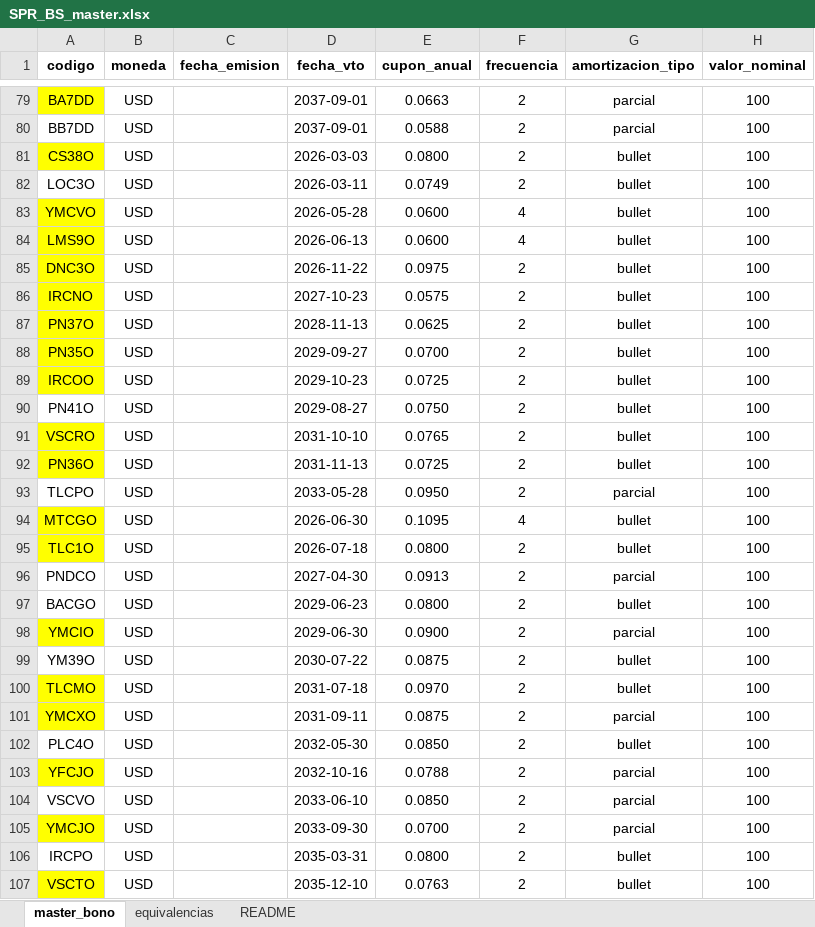
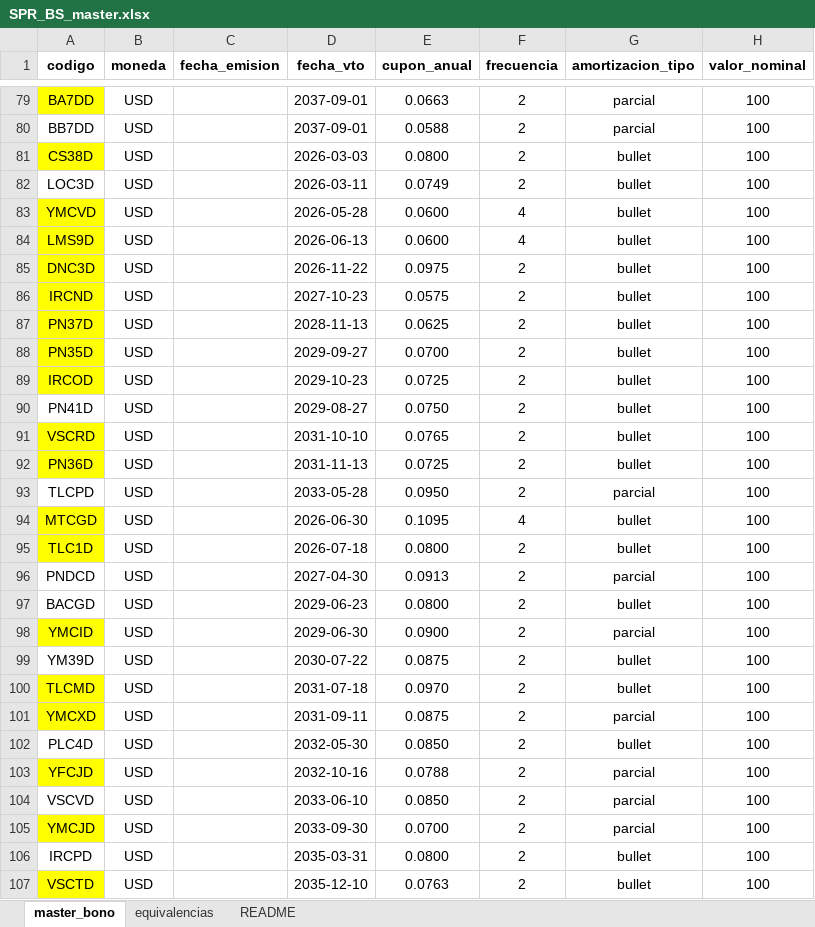
Before and after one commit to tomper95/SPR-BS, an Excel workbook: data/SPR_BS_master.xlsx, sheet master_bono, drawn as a sheet; only a part is shown, gaps mark what is left out; values as stored, in another font and other column widths than the file's, no borders; conditional formats not drawn; the diff covers the shown part only; the diff names each change by its address in the sheet, - before the commit and + after, or states it on an @@ line.

```diff
--- a/data/SPR_BS_master.xlsx (sheet master_bono)
+++ b/data/SPR_BS_master.xlsx (sheet master_bono)
-A81 (codigo): CS38O
+A81 (codigo): CS38D
-A82 (codigo): LOC3O
+A82 (codigo): LOC3D
-A83 (codigo): YMCVO
+A83 (codigo): YMCVD
-A84 (codigo): LMS9O
+A84 (codigo): LMS9D
-A85 (codigo): DNC3O
+A85 (codigo): DNC3D
-A86 (codigo): IRCNO
+A86 (codigo): IRCND
-A87 (codigo): PN37O
+A87 (codigo): PN37D
-A88 (codigo): PN35O
+A88 (codigo): PN35D
-A89 (codigo): IRCOO
+A89 (codigo): IRCOD
-A90 (codigo): PN41O
+A90 (codigo): PN41D
-A91 (codigo): VSCRO
+A91 (codigo): VSCRD
-A92 (codigo): PN36O
+A92 (codigo): PN36D
-A93 (codigo): TLCPO
+A93 (codigo): TLCPD
-A94 (codigo): MTCGO
+A94 (codigo): MTCGD
-A95 (codigo): TLC1O
+A95 (codigo): TLC1D
-A96 (codigo): PNDCO
+A96 (codigo): PNDCD
-A97 (codigo): BACGO
+A97 (codigo): BACGD
-A98 (codigo): YMCIO
+A98 (codigo): YMCID
-A99 (codigo): YM39O
+A99 (codigo): YM39D
-A100 (codigo): TLCMO
+A100 (codigo): TLCMD
-A101 (codigo): YMCXO
+A101 (codigo): YMCXD
-A102 (codigo): PLC4O
+A102 (codigo): PLC4D
-A103 (codigo): YFCJO
+A103 (codigo): YFCJD
-A104 (codigo): VSCVO
+A104 (codigo): VSCVD
-A105 (codigo): YMCJO
+A105 (codigo): YMCJD
-A106 (codigo): IRCPO
+A106 (codigo): IRCPD
-A107 (codigo): VSCTO
+A107 (codigo): VSCTD
```
Also changed, not shown: 1 edited cell elsewhere in this sheet, sheet equivalencias, data/bonos_flujos.xlsx, 4 other files.
